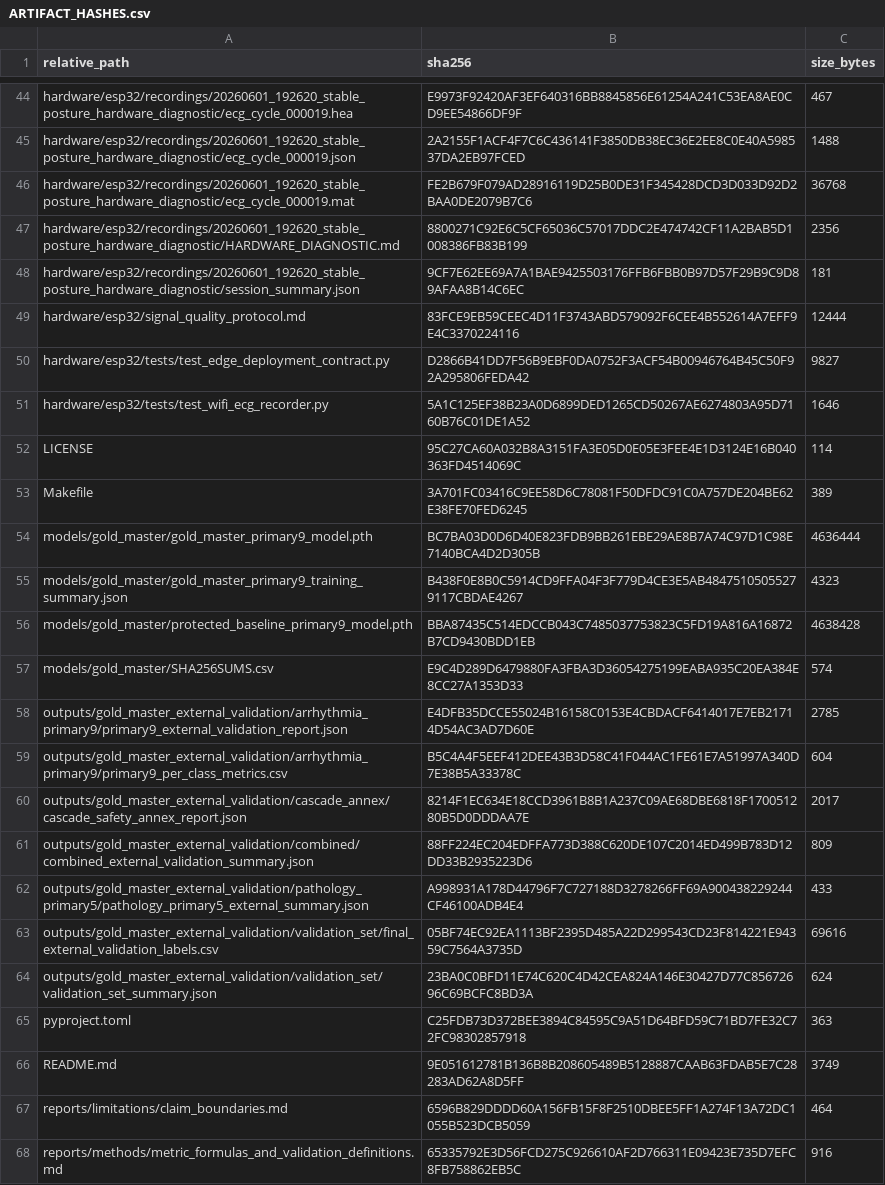
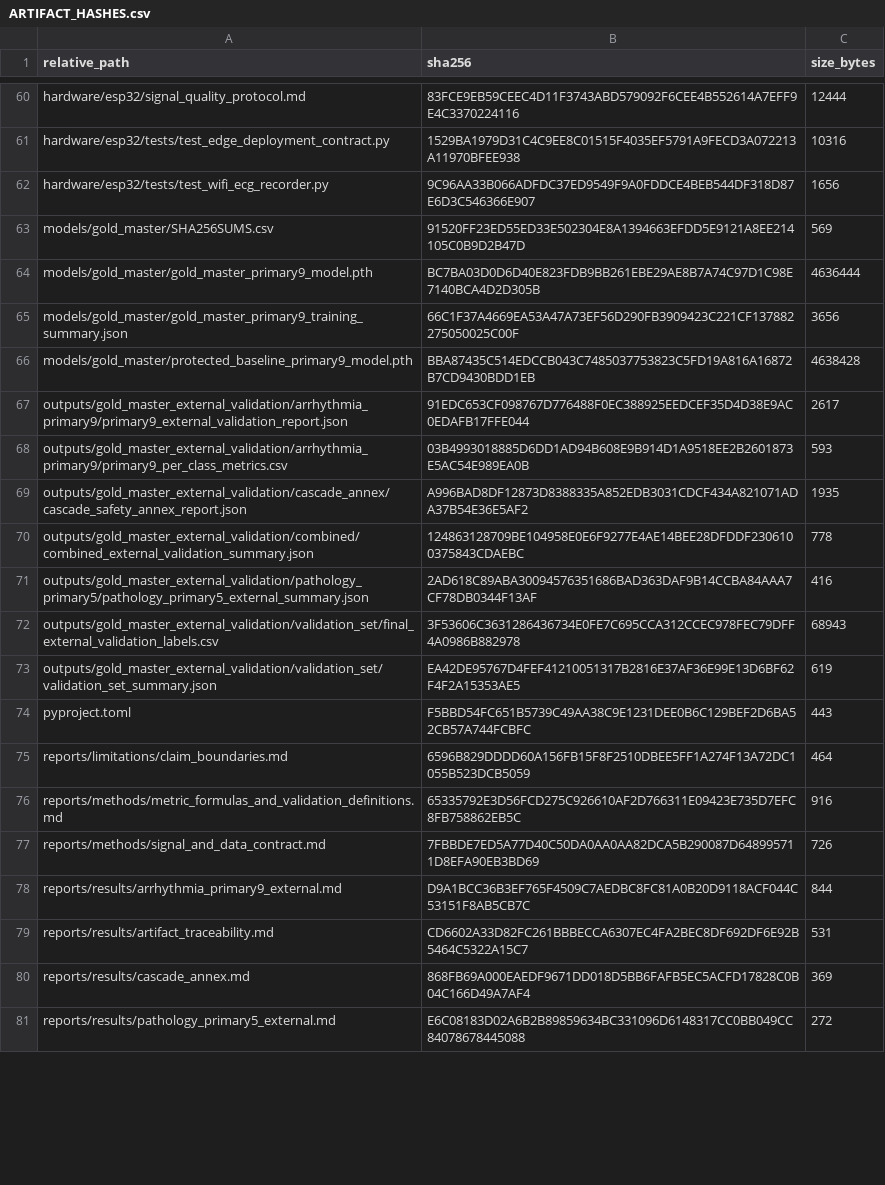
Before and after one commit to Mateo197802/TITAN-V4-Edge-AI-ECG-Classification-on-ESP32-S3, a CSV file: outputs/gold_master_external_validation/artifact_hashes/ARTIFACT_HASHES.csv, drawn as a sheet; only a part is shown, gaps mark what is left out; the shorter side is filled out with more unchanged rows; the diff covers the shown part only.

Commit message:
Fix V4 audit and scope publication license

```diff
--- a/outputs/gold_master_external_validation/artifact_hashes/ARTIFACT_HASHES.csv
+++ b/outputs/gold_master_external_validation/artifact_hashes/ARTIFACT_HASHES.csv
@@ -44,24 +60,16 @@
-"hardware/esp32/recordings/20260601_192620_stable_posture_hardware_diagnostic/ecg_cycle_000019.hea","E9973F92420AF3EF640316BB8845856E61254A241C53EA8AE0CD9EE54866DF9F","467"
-"hardware/esp32/recordings/20260601_192620_stable_posture_hardware_diagnostic/ecg_cycle_000019.json","2A2155F1ACF4F7C6C436141F3850DB38EC36E2EE8C0E40A598537DA2EB97FCED","1488"
-"hardware/esp32/recordings/20260601_192620_stable_posture_hardware_diagnostic/ecg_cycle_000019.mat","FE2B679F079AD28916119D25B0DE31F345428DCD3D033D92D2BAA0DE2079B7C6","36768"
-"hardware/esp32/recordings/20260601_192620_stable_posture_hardware_diagnostic/HARDWARE_DIAGNOSTIC.md","8800271C92E6C5CF65036C57017DDC2E474742CF11A2BAB5D1008386FB83B199","2356"
-"hardware/esp32/recordings/20260601_192620_stable_posture_hardware_diagnostic/session_summary.json","9CF7E62EE69A7A1BAE9425503176FFB6FBB0B97D57F29B9C9D89AFAA8B14C6EC","181"
 "hardware/esp32/signal_quality_protocol.md","83FCE9EB59CEEC4D11F3743ABD579092F6CEE4B552614A7EFF9E4C3370224116","12444"
-"hardware/esp32/tests/test_edge_deployment_contract.py","D2866B41DD7F56B9EBF0DA0752F3ACF54B00946764B45C50F92A295806FEDA42","9827"
-"hardware/esp32/tests/test_wifi_ecg_recorder.py","5A1C125EF38B23A0D6899DED1265CD50267AE6274803A95D7160B76C01DE1A52","1646"
-"LICENSE","95C27CA60A032B8A3151FA3E05D0E05E3FEE4E1D3124E16B040363FD4514069C","114"
-"Makefile","3A701FC03416C9EE58D6C78081F50DFDC91C0A757DE204BE62E38FE70FED6245","389"
+"hardware/esp32/tests/test_edge_deployment_contract.py","1529BA1979D31C4C9EE8C01515F4035EF5791A9FECD3A072213A11970BFEE938","10316"
+"hardware/esp32/tests/test_wifi_ecg_recorder.py","9C96AA33B066ADFDC37ED9549F9A0FDDCE4BEB544DF318D87E6D3C546366E907","1656"
+"models/gold_master/SHA256SUMS.csv","91520FF23ED55ED33E502304E8A1394663EFDD5E9121A8EE214105C0B9D2B47D","569"
 "models/gold_master/gold_master_primary9_model.pth","BC7BA03D0D6D40E823FDB9BB261EBE29AE8B7A74C97D1C98E7140BCA4D2D305B","4636444"
-"models/gold_master/gold_master_primary9_training_summary.json","B438F0E8B0C5914CD9FFA04F3F779D4CE3E5AB48475105055279117CBDAE4267","4323"
+"models/gold_master/gold_master_primary9_training_summary.json","66C1F37A4669EA53A47A73EF56D290FB3909423C221CF137882275050025C00F","3656"
 "models/gold_master/protected_baseline_primary9_model.pth","BBA87435C514EDCCB043C7485037753823C5FD19A816A16872B7CD9430BDD1EB","4638428"
-"models/gold_master/SHA256SUMS.csv","E9C4D289D6479880FA3FBA3D36054275199EABA935C20EA384E8CC27A1353D33","574"
-"outputs/gold_master_external_validation/arrhythmia_primary9/primary9_external_validation_report.json","E4DFB35DCCE55024B16158C0153E4CBDACF6414017E7EB21714D54AC3AD7D60E","2785"
-"outputs/gold_master_external_validation/arrhythmia_primary9/primary9_per_class_metrics.csv","B5C4A4F5EEF412DEE43B3D58C41F044AC1FE61E7A51997A340D7E38B5A33378C","604"
-"outputs/gold_master_external_validation/cascade_annex/cascade_safety_annex_report.json","8214F1EC634E18CCD3961B8B1A237C09AE68DBE6818F170051280B5D0DDDAA7E","2017"
-"outputs/gold_master_external_validation/combined/combined_external_validation_summary.json","88FF224EC204EDFFA773D388C620DE107C2014ED499B783D12DD33B2935223D6","809"
-"outputs/gold_master_external_validation/pathology_primary5/pathology_primary5_external_summary.json","A998931A178D44796F7C727188D3278266FF69A900438229244CF46100ADB4E4","433"
-"outputs/gold_master_external_validation/validation_set/final_external_validation_labels.csv","05BF74EC92EA1113BF2395D485A22D299543CD23F814221E94359C7564A3735D","69616"
-"outputs/gold_master_external_validation/validation_set/validation_set_summary.json","23BA0C0BFD11E74C620C4D42CEA824A146E30427D77C85672696C69BCFC8BD3A","624"
-"pyproject.toml","C25FDB73D372BEE3894C84595C9A51D64BFD59C71BD7FE32C72FC98302857918","363"
-"README.md","9E051612781B136B8B208605489B5128887CAAB63FDAB5E7C28283AD62A8D5FF","3749"
+"outputs/gold_master_external_validation/arrhythmia_primary9/primary9_external_validation_report.json","91EDC653CF098767D776488F0EC388925EEDCEF35D4D38E9AC0EDAFB17FFE044","2617"
+"outputs/gold_master_external_validation/arrhythmia_primary9/primary9_per_class_metrics.csv","03B4993018885D6DD1AD94B608E9B914D1A9518EE2B2601873E5AC54E989EA0B","593"
+"outputs/gold_master_external_validation/cascade_annex/cascade_safety_annex_report.json","A996BAD8DF12873D8388335A852EDB3031CDCF434A821071ADA37B54E36E5AF2","1935"
+"outputs/gold_master_external_validation/combined/combined_external_validation_summary.json","124863128709BE104958E0E6F9277E4AE14BEE28DFDDF2306100375843CDAEBC","778"
+"outputs/gold_master_external_validation/pathology_primary5/pathology_primary5_external_summary.json","2AD618C89ABA30094576351686BAD363DAF9B14CCBA84AAA7CF78DB0344F13AF","416"
+"outputs/gold_master_external_validation/validation_set/final_external_validation_labels.csv","3F53606C3631286436734E0FE7C695CCA312CCEC978FEC79DFF4A0986B882978","68943"
+"outputs/gold_master_external_validation/validation_set/validation_set_summary.json","EA42DE95767D4FEF41210051317B2816E37AF36E99E13D6BF62F4F2A15353AE5","619"
+"pyproject.toml","F5BBD54FC651B5739C49AA38C9E1231DEE0B6C129BEF2D6BA52CB57A744FCBFC","443"
 "reports/limitations/claim_boundaries.md","6596B829DDDD60A156FB15F8F2510DBEE5FF1A274F13A72DC1055B523DCB5059","464"
```
Also changed, not shown: 28 added rows, 10 removed rows, 5 moved rows and 29 edited cells elsewhere in this file, 33 other files.
